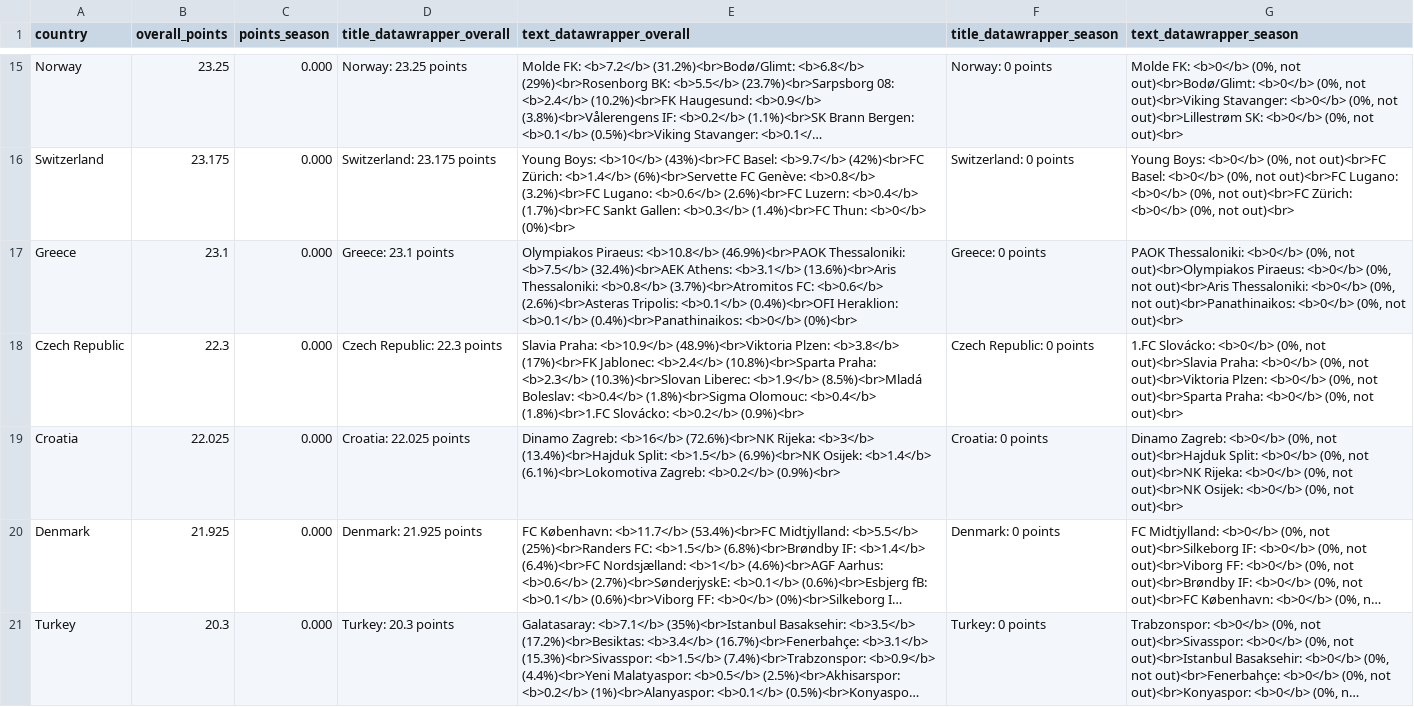
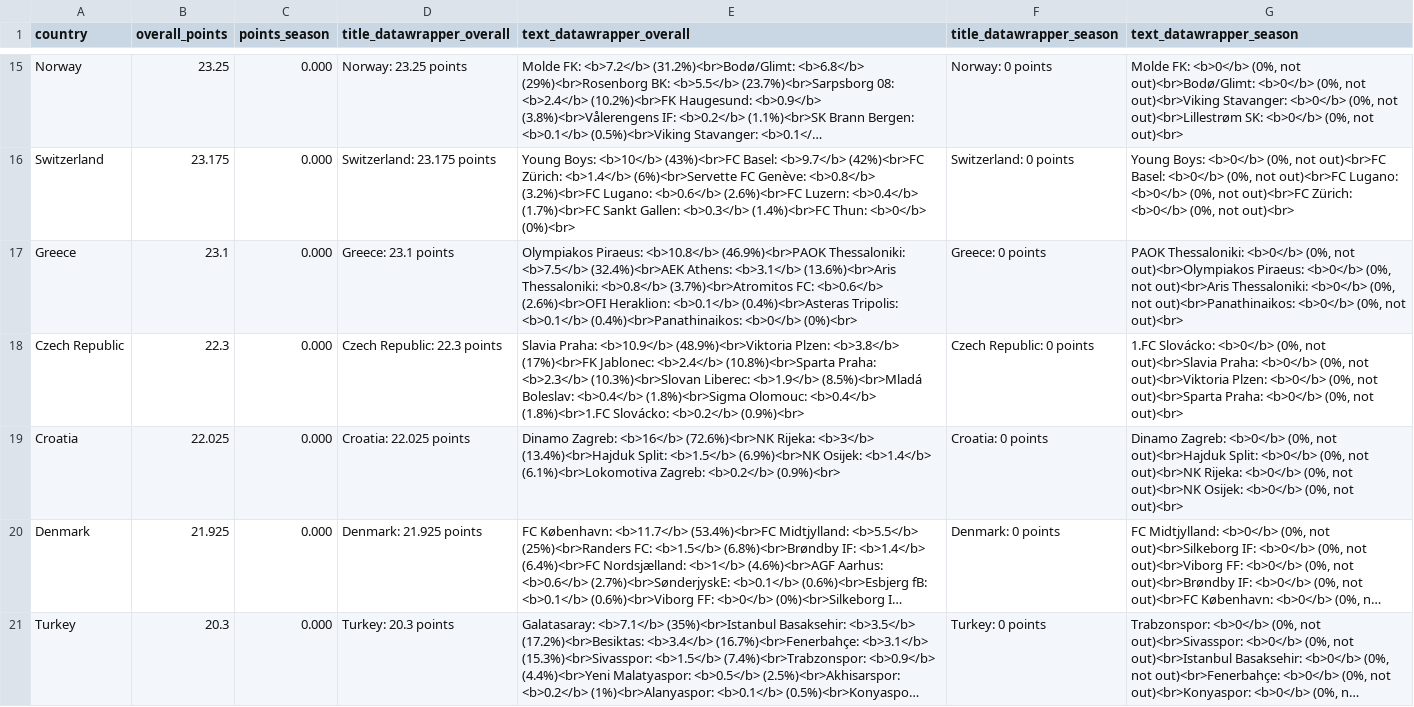
Before and after one commit to awp-finanznachrichten/uefa_ranking, a CSV file: Output/ranking_map_data.csv, drawn as a sheet; only a part is shown, gaps mark what is left out; long unchanged cells end in …; the diff covers the shown part only.

```diff
--- a/Output/ranking_map_data.csv
+++ b/Output/ranking_map_data.csv
@@ -16,3 +16,3 @@
 "Switzerland",23.175,"0.000","Switzerland: 23.175 points","Young Boys: <b>10</b> (43%)<br>FC Basel: <b>9.7</b> (42%)<br>FC Zürich: <b>1.4</b> (6%)<br>Servette FC Genève: <b>0.8</b> (3.2%)<br>FC Lugano: <b>0.6</b> (2.6%)<br>FC Luzern: <b>0.4</b> (1.7%)<br>FC Sankt Gallen: <b>0.3</b> (1.4%)<br>FC Thun: <b>0</b> (0%)<br>","Switzerland: 0 points","Young Boys: <b>0</b> (0%, not out)<br>FC Basel: <b>0</b> (0%, not out)<br>FC Lugano: <b>0</b> (0%, not out)<br>FC Zürich: <b>0</b> (0%, not out)<br>"
-"Greece",23.1,"0.000","Greece: 23.1 points","Olympiakos Piraeus: <b>10.8</b> (46.9%)<br>PAOK Thessaloniki: <b>7.5</b> (32.4%)<br>AEK Athens: <b>3.1</b> (13.6%)<br>Aris Thessaloniki: <b>0.8</b> (3.7%)<br>Atromitos FC: <b>0.6</b> (2.6%)<br>Asteras Tripolis: <b>0.1</b> (0.4%)<br>OFI Heraklion: <b>0.1</b> (0.4%)<br>Panathinaikos: <b>0</b> (0%)<br>","Greece: 0 points","PAOK Thessaloniki: <b>0</b> (0%, not out)<br>Olympiakos Piraeus: <b>0</b> (0%, not out)<br>Aris Thessaloniki: <b>0</b> (0%, not out)<br>Panathinaikos: <b>0</b> (0%, not out)<br>"
+"Greece",23.1,"0.000","Greece: 23.1 points","Olympiakos Piraeus: <b>10.8</b> (46.9%)<br>PAOK Thessaloniki: <b>7.5</b> (32.4%)<br>AEK Athens: <b>3.1</b> (13.6%)<br>Aris Thessaloniki: <b>0.8</b> (3.7%)<br>Atromitos FC: <b>0.6</b> (2.6%)<br>OFI Heraklion: <b>0.1</b> (0.4%)<br>Asteras Tripolis: <b>0.1</b> (0.4%)<br>Panathinaikos: <b>0</b> (0%)<br>","Greece: 0 points","PAOK Thessaloniki: <b>0</b> (0%, not out)<br>Olympiakos Piraeus: <b>0</b> (0%, not out)<br>Aris Thessaloniki: <b>0</b> (0%, not out)<br>Panathinaikos: <b>0</b> (0%, not out)<br>"
 "Czech Republic",22.3,"0.000","Czech Republic: 22.3 points","Slavia Praha: <b>10.9</b> (48.9%)<br>Viktoria Plzen: <b>3.8</b> (17%)<br>FK Jablonec: <b>2.4</b> (10.8%)<br>Sparta Praha: <b>2.3</b> (10.3%)<br>Slovan Liberec: <b>1.9</b> (8.5%)<br>Mladá Boleslav: <b>0.4</b> (1.8%)<br>Sigma Olomouc: <b>0.4</b> (1.8%)<br>1.FC Slovácko: <b>0.2</b> (0.9%)<br>","Czech Republic: 0 points","1.FC Slovácko: <b>0</b> (0%, not out)<br>Slavia Praha: <b>0</b> (0%, not out)<br>Viktoria Plzen: <b>0</b> (0%, not out)<br>Sparta Praha: <b>0</b> (0%, not out)<br>"
```
Also changed, not shown: 2 edited cells elsewhere in this file, Output/ranking_map_data_teams.csv, Output/ranking_teams.csv, 2 other files.
